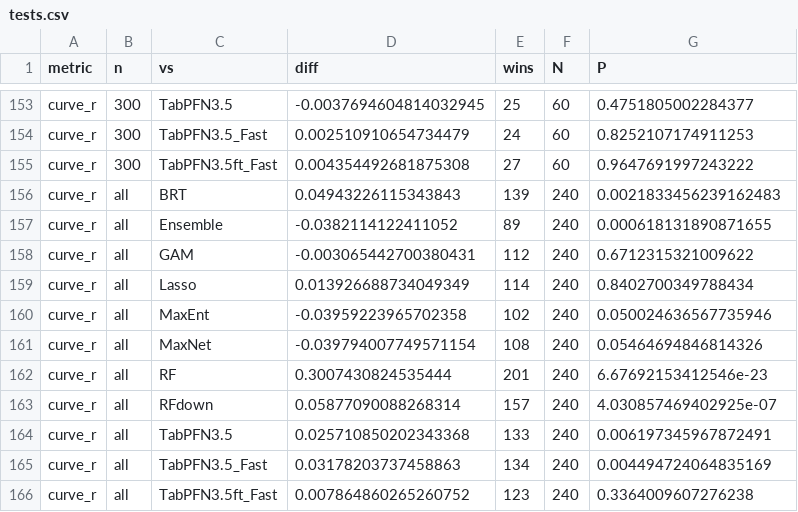
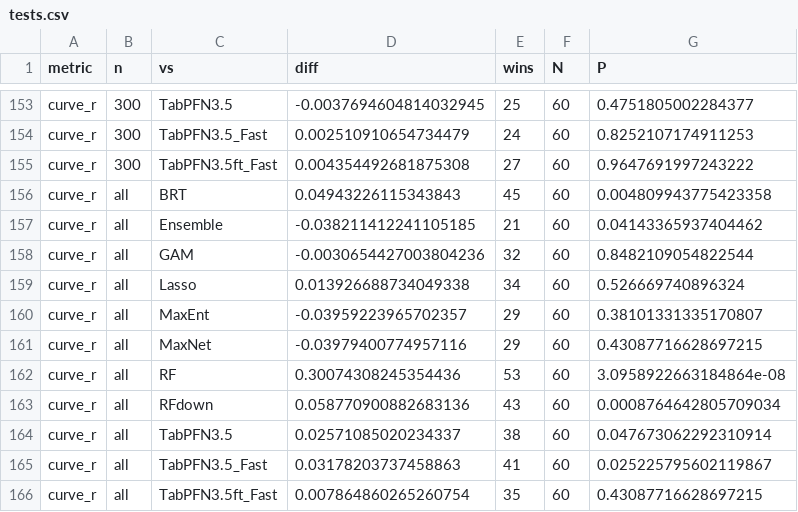
Before and after one commit to hideyuki-doi/tabfm-distribution, a CSV file: results/v61/tests.csv, drawn as a sheet; only a part is shown, gaps mark what is left out; the diff covers the shown part only.

```diff
--- a/results/v61/tests.csv
+++ b/results/v61/tests.csv
@@ -155,12 +155,12 @@ curve_r,300,TabPFN3.5_Fast,0.002510910654734479,24,60,0.8252107174911253
 curve_r,300,TabPFN3.5ft_Fast,0.004354492681875308,27,60,0.9647691997243222
-curve_r,all,BRT,0.04943226115343843,139,240,0.0021833456239162483
-curve_r,all,Ensemble,-0.0382114122411052,89,240,0.000618131890871655
-curve_r,all,GAM,-0.003065442700380431,112,240,0.6712315321009622
-curve_r,all,Lasso,0.013926688734049349,114,240,0.8402700349788434
-curve_r,all,MaxEnt,-0.03959223965702358,102,240,0.050024636567735946
-curve_r,all,MaxNet,-0.039794007749571154,108,240,0.05464694846814326
-curve_r,all,RF,0.3007430824535444,201,240,6.67692153412546e-23
-curve_r,all,RFdown,0.05877090088268314,157,240,4.030857469402925e-07
-curve_r,all,TabPFN3.5,0.025710850202343368,133,240,0.006197345967872491
-curve_r,all,TabPFN3.5_Fast,0.03178203737458863,134,240,0.004494724064835169
-curve_r,all,TabPFN3.5ft_Fast,0.007864860265260752,123,240,0.3364009607276238
+curve_r,all,BRT,0.04943226115343843,45,60,0.004809943775423358
+curve_r,all,Ensemble,-0.038211412241105185,21,60,0.04143365937404462
+curve_r,all,GAM,-0.0030654427003804236,32,60,0.8482109054822544
+curve_r,all,Lasso,0.013926688734049338,34,60,0.526669740896324
+curve_r,all,MaxEnt,-0.03959223965702357,29,60,0.38101331335170807
+curve_r,all,MaxNet,-0.03979400774957116,29,60,0.43087716628697215
+curve_r,all,RF,0.30074308245354436,53,60,3.0958922663184864e-08
+curve_r,all,RFdown,0.058770900882683136,43,60,0.0008764642805709034
+curve_r,all,TabPFN3.5,0.02571085020234337,38,60,0.047673062292310914
+curve_r,all,TabPFN3.5_Fast,0.03178203737458863,41,60,0.025225795602119867
+curve_r,all,TabPFN3.5ft_Fast,0.007864860265260754,35,60,0.43087716628697215
```
Also changed, not shown: 77 edited cells elsewhere in this file, results/v60/bg5_summary.csv, results/v60/tests.csv, 6 other files.
